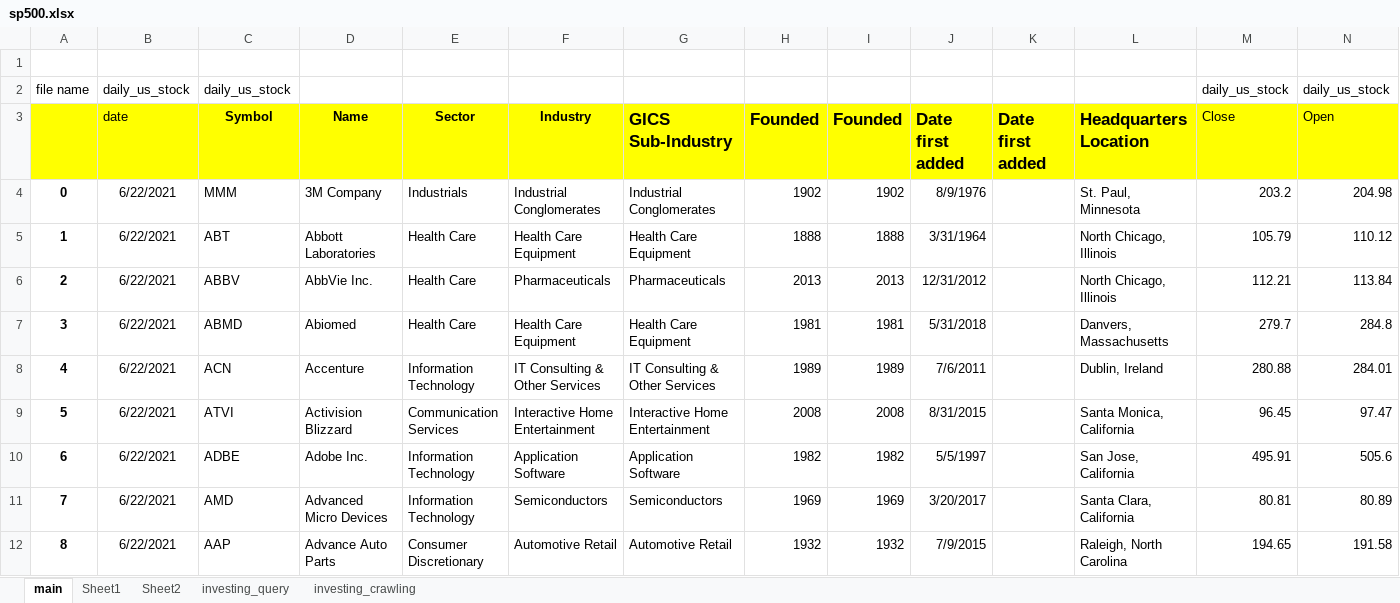
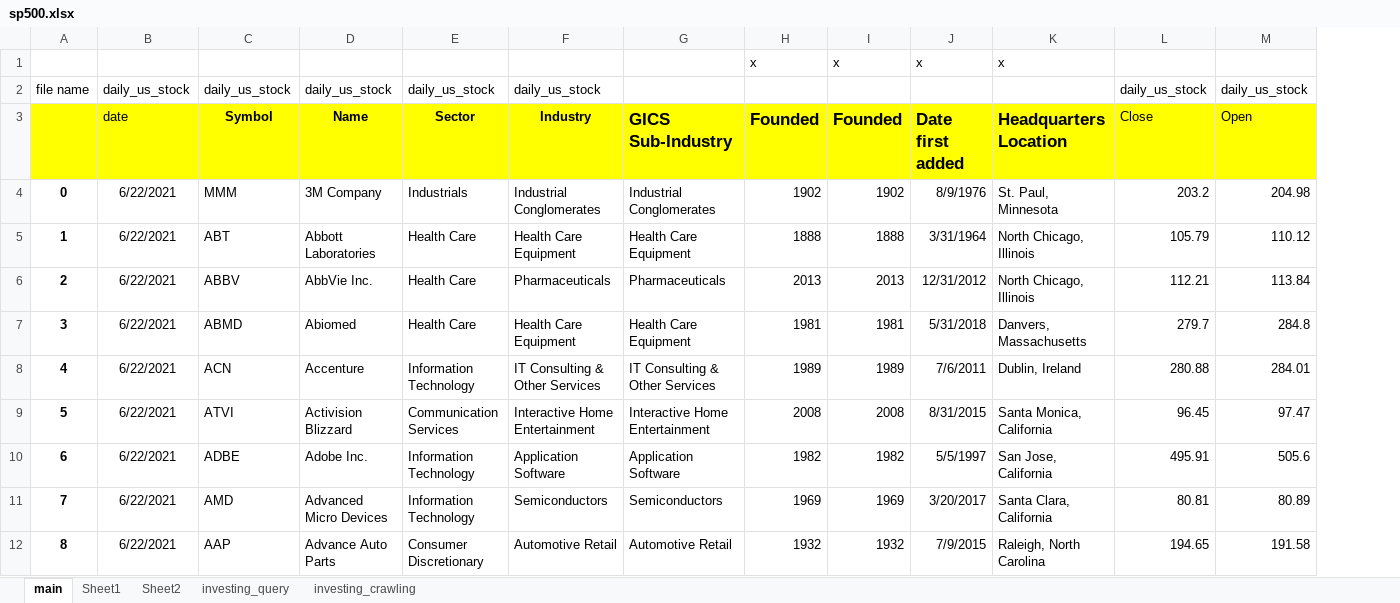
Before and after one commit to dss-17th/crawling-repo-5, an Excel workbook: sp500.xlsx, sheet main, drawn as a sheet; only a part is shown; values as stored, in another font and other column widths than the file's, no borders; removed rows and columns are numbered as before the commit, all else as after; rows hold the shown columns only; the diff names each change by its address in the sheet, - before the commit and + after, or states it on an @@ line.

Commit message:
base file

```diff
--- a/sp500.xlsx (sheet main)
+++ b/sp500.xlsx (sheet main)
-column K (Date first added), empty
-row 1: (empty)
+row 1:  |  |  |  |  |  |  | x | x | x | x
-D2 (Name): (empty)
+D2 (Name): daily_us_stock
-E2 (Sector): (empty)
+E2 (Sector): daily_us_stock
-F2 (Industry): (empty)
+F2 (Industry): daily_us_stock
```
Also changed, not shown: formulas that keep their value.
